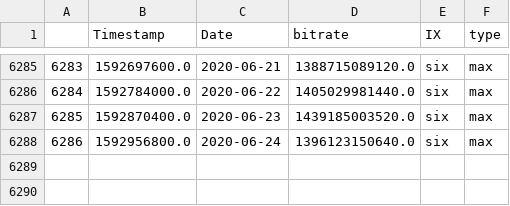
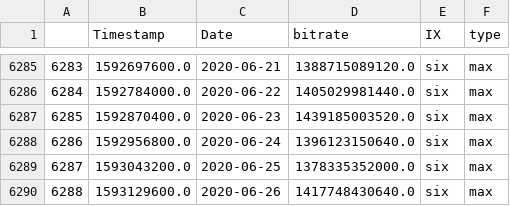
Before and after one commit to ga83bar/Corona-applied-machine-learning, a CSV file: res/ix/processed/seattleix_max.csv, drawn as a sheet; only a part is shown, gaps mark what is left out; the diff names each change by its address in the sheet, - before the commit and + after, or states it on an @@ line.

```diff
--- a/res/ix/processed/seattleix_max.csv
+++ b/res/ix/processed/seattleix_max.csv
+row 6289: 6287 | 1593043200.0 | 2020-06-25 | 1378335352000.0 | six | max
+row 6290: 6288 | 1593129600.0 | 2020-06-26 | 1417748430640.0 | six | max
```
Also changed, not shown: res/ix/processed/ficix.csv, res/ix/processed/mskix_avg.csv, 12 other files.
